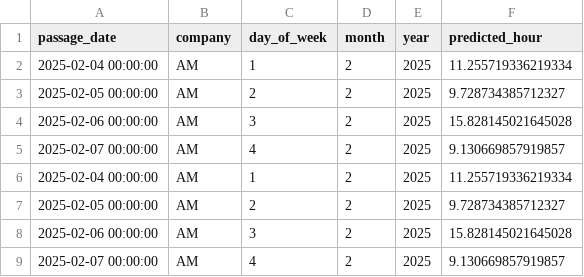
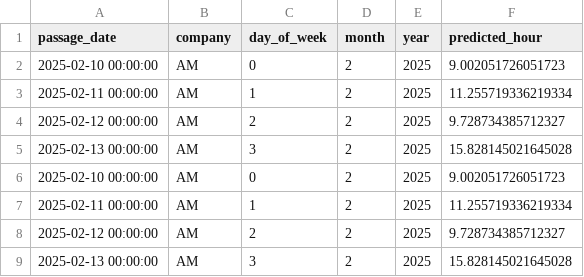
Before and after one commit to DimitriosLiakis/toll-interoperability-platform, a CSV file: back-end/ml/results_peak_hour/output_AM_passages.csv, drawn as a sheet.

```diff
--- a/back-end/ml/results_peak_hour/output_AM_passages.csv
+++ b/back-end/ml/results_peak_hour/output_AM_passages.csv
@@ -1,9 +1,9 @@
 passage_date,company,day_of_week,month,year,predicted_hour
-2025-02-04 00:00:00,AM,1,2,2025,11.255719336219334
-2025-02-05 00:00:00,AM,2,2,2025,9.728734385712327
-2025-02-06 00:00:00,AM,3,2,2025,15.828145021645028
-2025-02-07 00:00:00,AM,4,2,2025,9.130669857919857
-2025-02-04 00:00:00,AM,1,2,2025,11.255719336219334
-2025-02-05 00:00:00,AM,2,2,2025,9.728734385712327
-2025-02-06 00:00:00,AM,3,2,2025,15.828145021645028
-2025-02-07 00:00:00,AM,4,2,2025,9.130669857919857
+2025-02-10 00:00:00,AM,0,2,2025,9.002051726051723
+2025-02-11 00:00:00,AM,1,2,2025,11.255719336219334
+2025-02-12 00:00:00,AM,2,2,2025,9.728734385712327
+2025-02-13 00:00:00,AM,3,2,2025,15.828145021645028
+2025-02-10 00:00:00,AM,0,2,2025,9.002051726051723
+2025-02-11 00:00:00,AM,1,2,2025,11.255719336219334
+2025-02-12 00:00:00,AM,2,2,2025,9.728734385712327
+2025-02-13 00:00:00,AM,3,2,2025,15.828145021645028
```
Also changed, not shown: 7 other files.
